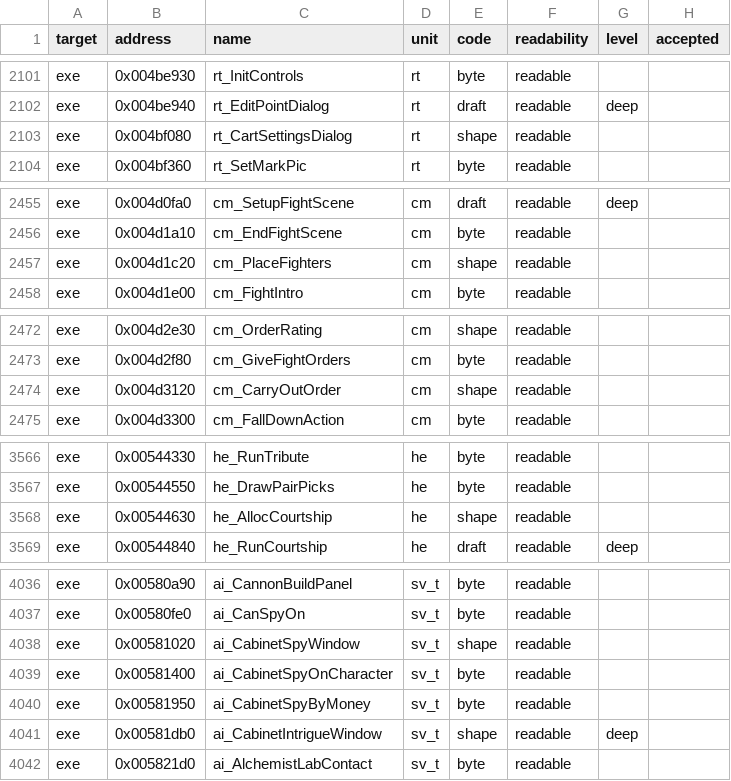
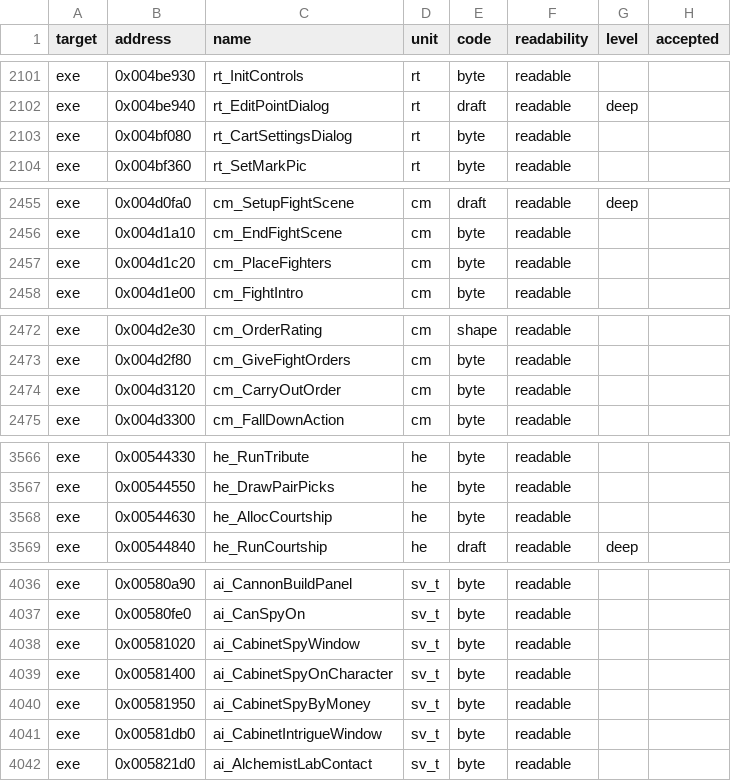
Before and after one commit to andre-tebart/gildegold, a TSV file: ledger/grades.tsv, drawn as a sheet; only a part is shown, gaps mark what is left out; the diff covers the shown part only.

```diff
--- a/ledger/grades.tsv
+++ b/ledger/grades.tsv
@@ -2102,3 +2102,3 @@ exe	0x004be930	rt_InitControls	rt	byte	readable
 exe	0x004be940	rt_EditPointDialog	rt	draft	readable	deep	
-exe	0x004bf080	rt_CartSettingsDialog	rt	shape	readable		
+exe	0x004bf080	rt_CartSettingsDialog	rt	byte	readable		
 exe	0x004bf360	rt_SetMarkPic	rt	byte	readable		
@@ -2456,3 +2456,3 @@ exe	0x004d0fa0	cm_SetupFightScene	cm	draft	readable	deep
 exe	0x004d1a10	cm_EndFightScene	cm	byte	readable		
-exe	0x004d1c20	cm_PlaceFighters	cm	shape	readable		
+exe	0x004d1c20	cm_PlaceFighters	cm	byte	readable		
 exe	0x004d1e00	cm_FightIntro	cm	byte	readable		
@@ -2473,3 +2473,3 @@ exe	0x004d2e30	cm_OrderRating	cm	shape	readable
 exe	0x004d2f80	cm_GiveFightOrders	cm	byte	readable		
-exe	0x004d3120	cm_CarryOutOrder	cm	shape	readable		
+exe	0x004d3120	cm_CarryOutOrder	cm	byte	readable		
 exe	0x004d3300	cm_FallDownAction	cm	byte	readable		
@@ -3567,3 +3567,3 @@ exe	0x00544330	he_RunTribute	he	byte	readable
 exe	0x00544550	he_DrawPairPicks	he	byte	readable		
-exe	0x00544630	he_AllocCourtship	he	shape	readable		
+exe	0x00544630	he_AllocCourtship	he	byte	readable		
 exe	0x00544840	he_RunCourtship	he	draft	readable	deep	
@@ -4037,6 +4037,6 @@ exe	0x00580a90	ai_CannonBuildPanel	sv_t	byte	readable
 exe	0x00580fe0	ai_CanSpyOn	sv_t	byte	readable		
-exe	0x00581020	ai_CabinetSpyWindow	sv_t	shape	readable		
+exe	0x00581020	ai_CabinetSpyWindow	sv_t	byte	readable		
 exe	0x00581400	ai_CabinetSpyOnCharacter	sv_t	byte	readable		
 exe	0x00581950	ai_CabinetSpyByMoney	sv_t	byte	readable		
-exe	0x00581db0	ai_CabinetIntrigueWindow	sv_t	shape	readable	deep	
+exe	0x00581db0	ai_CabinetIntrigueWindow	sv_t	byte	readable		
 exe	0x005821d0	ai_AlchemistLabContact	sv_t	byte	readable		
```
Also changed, not shown: 12 edited cells elsewhere in this file.
